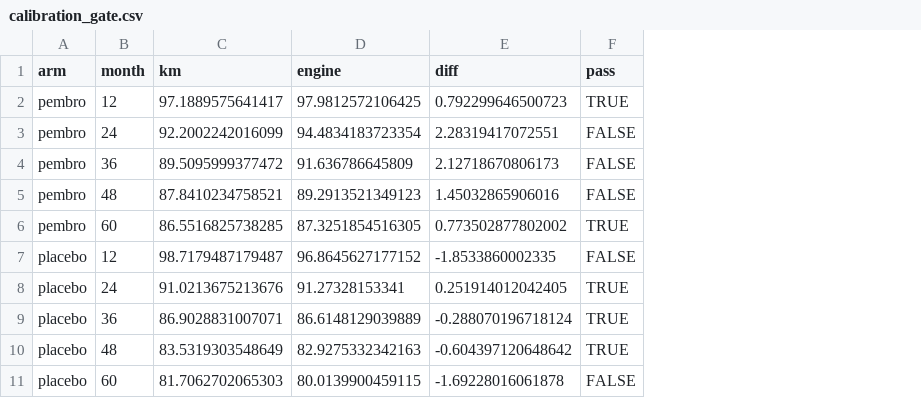
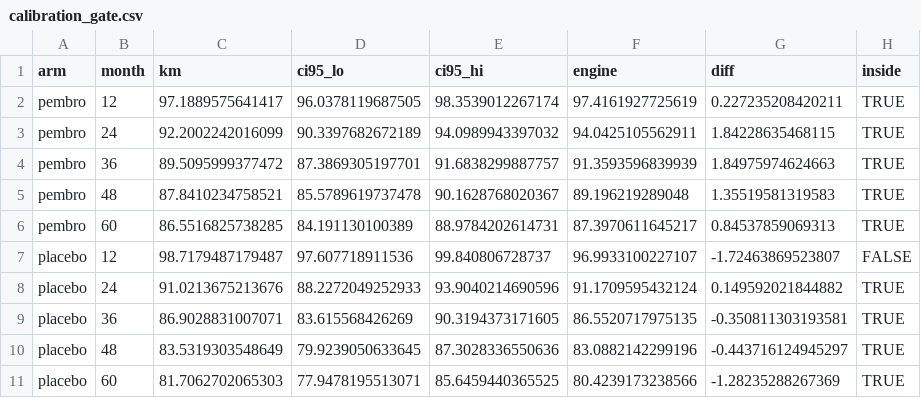
Before and after one commit to akehara1001/exercise_cea, a CSV file: output/phase1/calibration_gate.csv, drawn as a sheet; addresses are those after the commit; the diff names each change by its address in the sheet, - before the commit and + after, or states it on an @@ line.

```diff
--- a/output/phase1/calibration_gate.csv
+++ b/output/phase1/calibration_gate.csv
+column D (ci95_lo), rows 2-11: 96.0378119687505 | 90.3397682672189 | 87.3869305197701 | 85.5789619737478 | 84.191130100389 | 97.607718911536 | 88.2272049252933 | 83.615568426269 | 79.9239050633645 | 77.9478195513071
+column E (ci95_hi), rows 2-11: 98.3539012267174 | 94.0989943397032 | 91.6838299887757 | 90.1628768020367 | 88.9784202614731 | 99.840806728737 | 93.9040214690596 | 90.3194373171605 | 87.3028336550636 | 85.6459440365525
-H1: pass
+H1: inside
-F2 (engine): 97.9812572106425
+F2 (engine): 97.4161927725619
-G2 (diff): 0.792299646500723
+G2 (diff): 0.227235208420211
-F3 (engine): 94.4834183723354
+F3 (engine): 94.0425105562911
-G3 (diff): 2.28319417072551
+G3 (diff): 1.84228635468115
-H3:H5 (inside): FALSE
+H3:H5 (inside): TRUE
-F4 (engine): 91.636786645809
+F4 (engine): 91.3593596839939
-G4 (diff): 2.12718670806173
+G4 (diff): 1.84975974624663
-F5 (engine): 89.2913521349123
+F5 (engine): 89.196219289048
-G5 (diff): 1.45032865906016
+G5 (diff): 1.35519581319583
-F6 (engine): 87.3251854516305
+F6 (engine): 87.3970611645217
-G6 (diff): 0.773502877802002
+G6 (diff): 0.84537859069313
-F7 (engine): 96.8645627177152
+F7 (engine): 96.9933100227107
-G7 (diff): -1.8533860002335
+G7 (diff): -1.72463869523807
-F8 (engine): 91.27328153341
+F8 (engine): 91.1709595432124
-G8 (diff): 0.251914012042405
+G8 (diff): 0.149592021844882
-F9 (engine): 86.6148129039889
+F9 (engine): 86.5520717975135
-G9 (diff): -0.288070196718124
+G9 (diff): -0.350811303193581
-F10 (engine): 82.9275332342163
+F10 (engine): 83.0882142299196
-G10 (diff): -0.604397120648642
+G10 (diff): -0.443716124945297
-F11 (engine): 80.0139900459115
+F11 (engine): 80.4239173238566
-G11 (diff): -1.69228016061878
+G11 (diff): -1.28235288267369
-H11 (inside): FALSE
+H11 (inside): TRUE
```
Also changed, not shown: data/reported_values.csv, output/phase1/calibration.csv, 31 other files.
